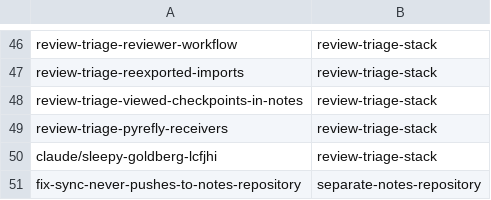
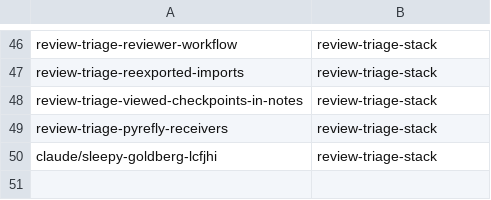
Before and after one commit to KAOS-repositories/basstler, a TSV file: .claude/personal/plans/_generated/branch-index.tsv, drawn as a sheet; only a part is shown, gaps mark what is left out.

Commit message:
Record merged plan items

```diff
--- a/.claude/personal/plans/_generated/branch-index.tsv
+++ b/.claude/personal/plans/_generated/branch-index.tsv
@@ -50,2 +50 @@ review-triage-pyrefly-receivers	review-triage-stack
 claude/sleepy-goldberg-lcfjhi	review-triage-stack
-fix-sync-never-pushes-to-notes-repository	separate-notes-repository
```
Also changed, not shown: 2 other files.
